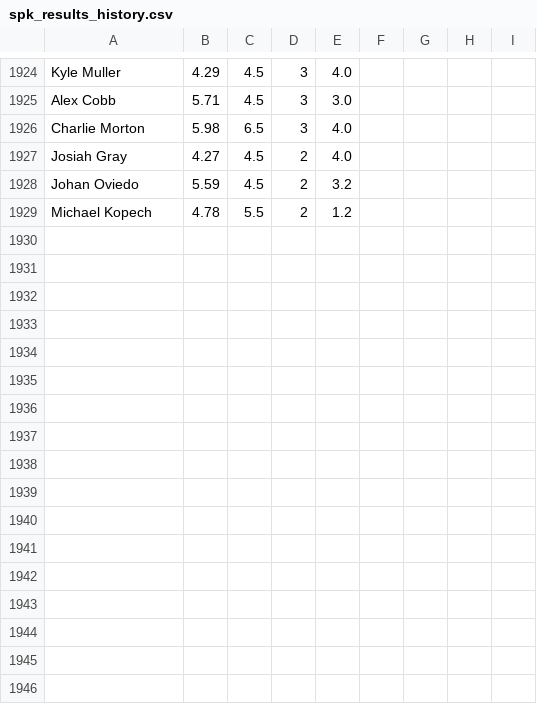
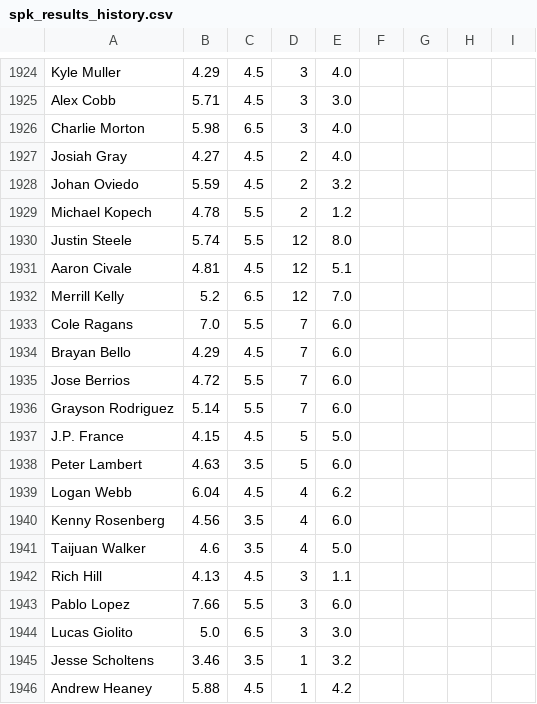
Before and after one commit to amaizehayes/sp-k-prediction-app, a CSV file: output/spk_results_history.csv, drawn as a sheet; only a part is shown, gaps mark what is left out; the diff names each change by its address in the sheet, - before the commit and + after, or states it on an @@ line.

```diff
--- a/output/spk_results_history.csv
+++ b/output/spk_results_history.csv
+row 1930: Justin Steele | 5.74 | 5.5 | 12 | 8.0
+row 1931: Aaron Civale | 4.81 | 4.5 | 12 | 5.1
+row 1932: Merrill Kelly | 5.2 | 6.5 | 12 | 7.0
+row 1933: Cole Ragans | 7.0 | 5.5 | 7 | 6.0
+row 1934: Brayan Bello | 4.29 | 4.5 | 7 | 6.0
+row 1935: Jose Berrios | 4.72 | 5.5 | 7 | 6.0
+row 1936: Grayson Rodriguez | 5.14 | 5.5 | 7 | 6.0
+row 1937: J.P. France | 4.15 | 4.5 | 5 | 5.0
+row 1938: Peter Lambert | 4.63 | 3.5 | 5 | 6.0
+row 1939: Logan Webb | 6.04 | 4.5 | 4 | 6.2
+row 1940: Kenny Rosenberg | 4.56 | 3.5 | 4 | 6.0
+row 1941: Taijuan Walker | 4.6 | 3.5 | 4 | 5.0
+row 1942: Rich Hill | 4.13 | 4.5 | 3 | 1.1
+row 1943: Pablo Lopez | 7.66 | 5.5 | 3 | 6.0
+row 1944: Lucas Giolito | 5.0 | 6.5 | 3 | 3.0
+row 1945: Jesse Scholtens | 3.46 | 3.5 | 1 | 3.2
+row 1946: Andrew Heaney | 5.88 | 4.5 | 1 | 4.2
```
Also changed, not shown: output/sp_log_2023.csv, spk_yesterday_results.csv.
